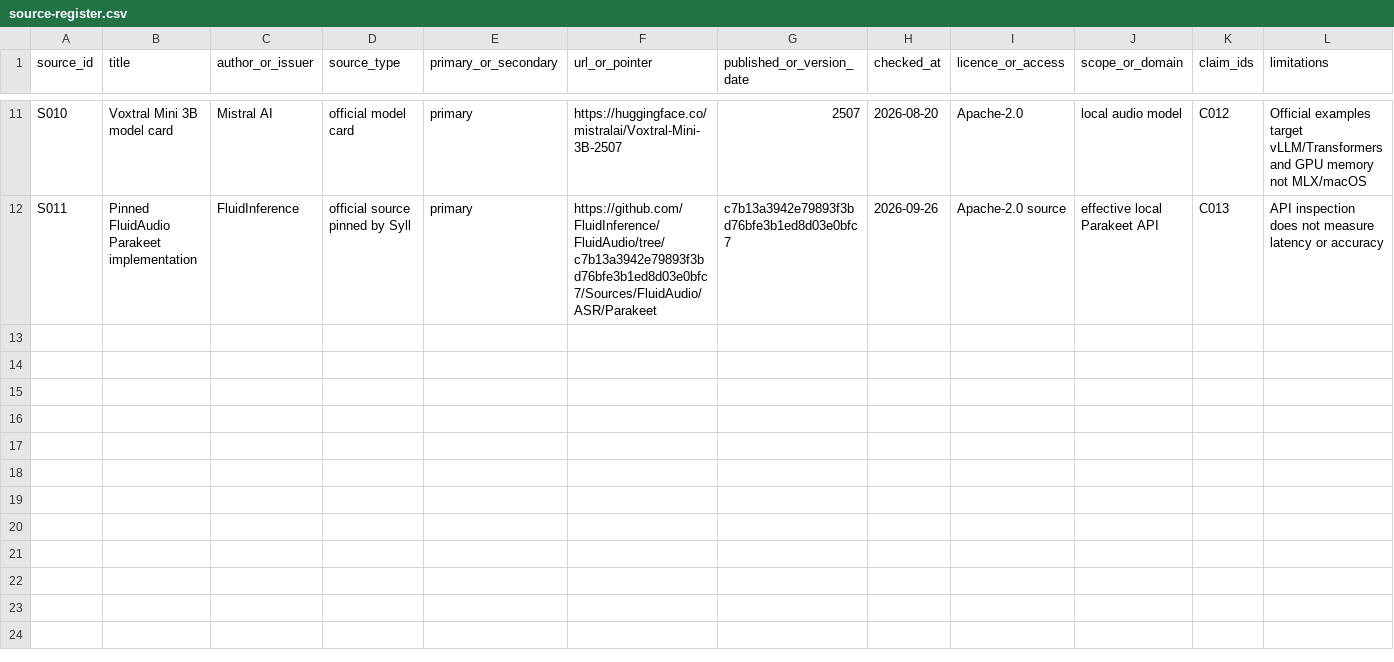
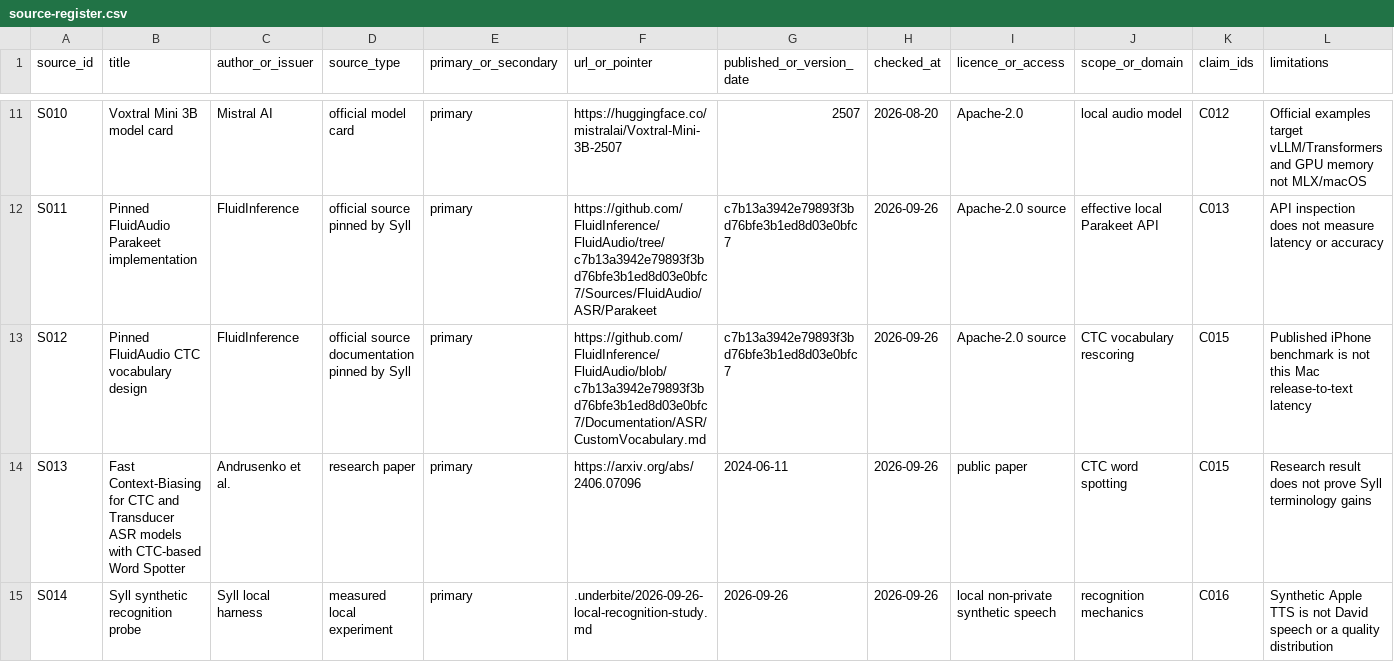
Before and after one commit to Underbite-Capital/syll, a CSV file: research/source-register.csv, drawn as a sheet; only a part is shown, gaps mark what is left out; rows hold the shown columns only; the diff names each change by its address in the sheet, - before the commit and + after, or states it on an @@ line.

```diff
--- a/research/source-register.csv
+++ b/research/source-register.csv
+row 13: S012 | Pinned FluidAudio CTC vocabulary design | FluidInference | official source documentation pinned by Syll | primary | https://github.com/FluidInference/FluidAudio/blob/c7b13a3942e79893f3bd76bfe3b1ed8d03e0bfc7/Documentation/ASR/CustomVocabulary.md | c7b13a3942e79893f3bd76bfe3b1ed8d03e0bfc7 | 2026-09-26 | Apache-2.0 source | CTC vocabulary rescoring | C015 | Published iPhone benchmark is not this Mac release-to-text latency
+row 14: S013 | Fast Context-Biasing for CTC and Transducer ASR models with CTC-based Word Spotter | Andrusenko et al. | research paper | primary | https://arxiv.org/abs/2406.07096 | 2024-06-11 | 2026-09-26 | public paper | CTC word spotting | C015 | Research result does not prove Syll terminology gains
+row 15: S014 | Syll synthetic recognition probe | Syll local harness | measured local experiment | primary | .underbite/2026-09-26-local-recognition-study.md | 2026-09-26 | 2026-09-26 | local non-private synthetic speech | recognition mechanics | C016 | Synthetic Apple TTS is not David speech or a quality distribution
```
Also changed, not shown: research/claim-evidence.csv, 10 other files.
